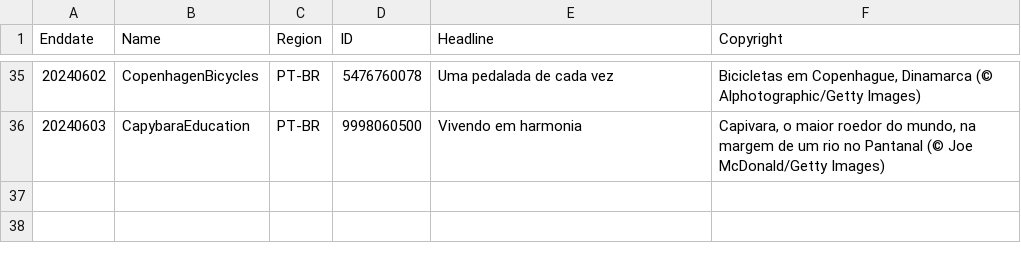
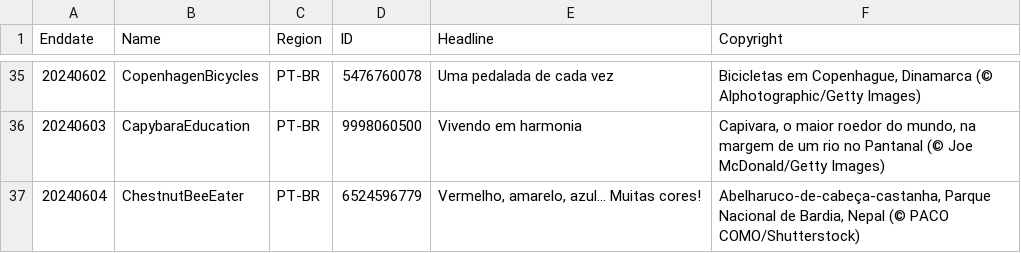
Before and after one commit to tauyoungsama/imageArchive, a CSV file: metadata/PT-BR.csv, drawn as a sheet; only a part is shown, gaps mark what is left out.

```diff
--- a/metadata/PT-BR.csv
+++ b/metadata/PT-BR.csv
@@ -36 +36,2 @@ Enddate,Name,Region,ID,Headline,Copyright
 20240603,CapybaraEducation,PT-BR,9998060500,"Vivendo em harmonia","Capivara, o maior roedor do mundo, na margem de um rio no Pantanal (© Joe McDonald/Getty Images)"
+20240604,ChestnutBeeEater,PT-BR,6524596779,"Vermelho, amarelo, azul... Muitas cores!","Abelharuco-de-cabeça-castanha, Parque Nacional de Bardia, Nepal (© PACO COMO/Shutterstock)"
```
Also changed, not shown: metadata/DE-DE.csv, metadata/EN-CA.csv, 9 other files.
